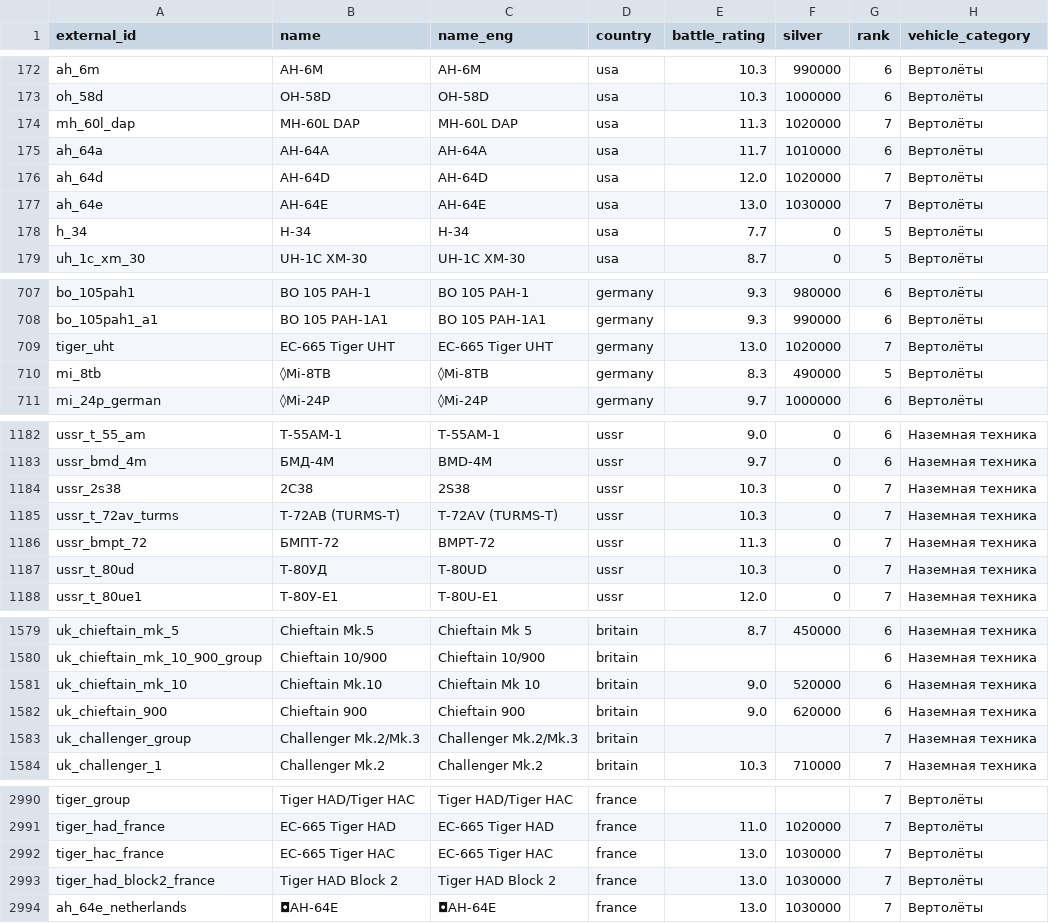
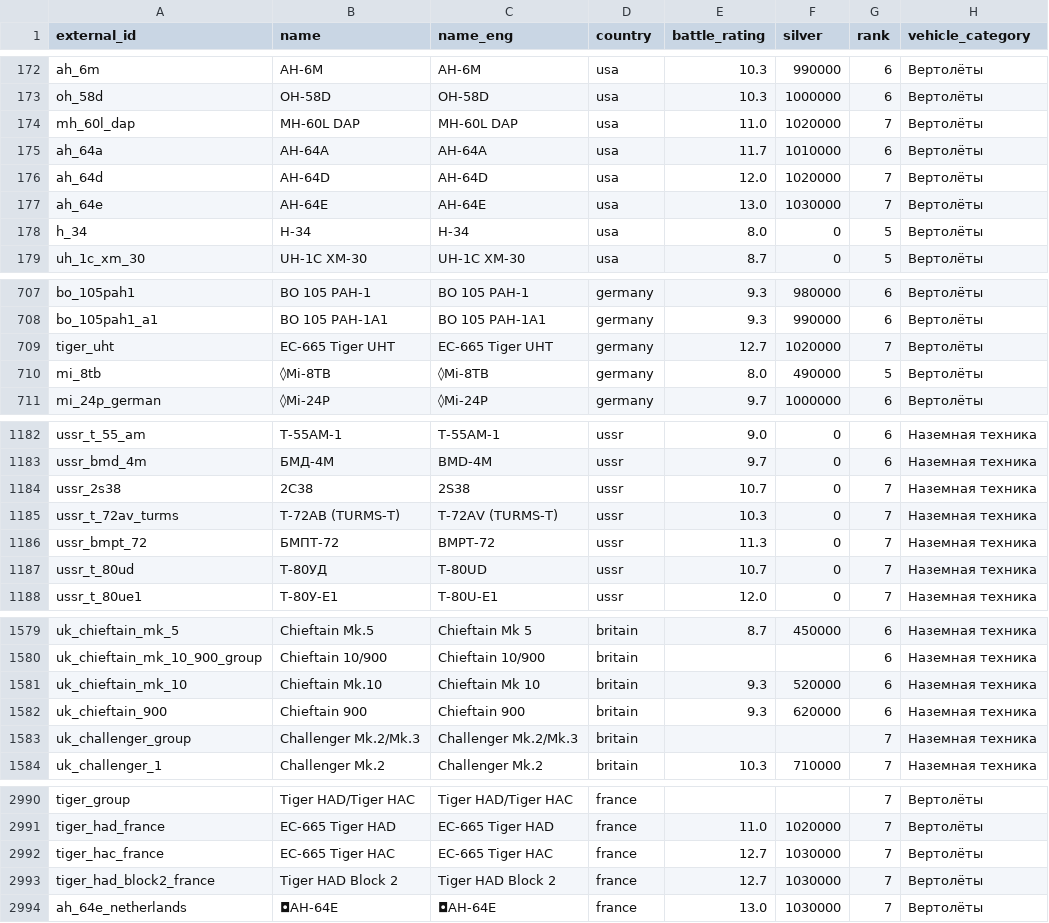
Before and after one commit to Muxomor/wt_datamine_parser_py, a CSV file: vehicles_merged.csv, drawn as a sheet; only a part is shown, gaps mark what is left out; the diff covers the shown part only; the diff names each change by its address in the sheet, - before the commit and + after, or states it on an @@ line.

```diff
--- a/vehicles_merged.csv
+++ b/vehicles_merged.csv
-E174 (battle_rating): 11.3
+E174 (battle_rating): 11.0
-E178 (battle_rating): 7.7
+E178 (battle_rating): 8.0
-E709 (battle_rating): 13.0
+E709 (battle_rating): 12.7
-E710 (battle_rating): 8.3
+E710 (battle_rating): 8.0
-E1184 (battle_rating): 10.3
+E1184 (battle_rating): 10.7
-E1187 (battle_rating): 10.3
+E1187 (battle_rating): 10.7
-E1581:E1582 (battle_rating): 9.0
+E1581:E1582 (battle_rating): 9.3
-E2992:E2993 (battle_rating): 13.0
+E2992:E2993 (battle_rating): 12.7
```
Also changed, not shown: 37 edited cells elsewhere in this file, wpcost.csv, 4 other files.
